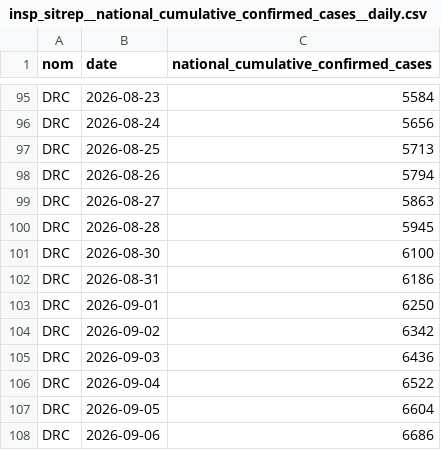
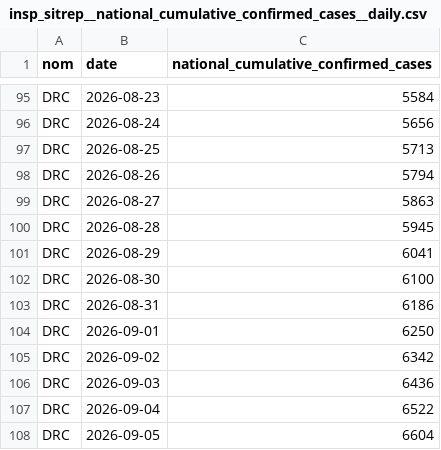
Before and after one commit to INRB-UMIE/BDBV2026-Data, a CSV file: data/insp_sitrep/processed/insp_sitrep__national_cumulative_confirmed_cases__daily.csv, drawn as a sheet; only a part is shown, gaps mark what is left out; the shorter side is filled out with more unchanged rows; the diff names each change by its address in the sheet, - before the commit and + after, or states it on an @@ line.

Commit message:
Add SitRep 107 and update national cumulative tables

```diff
--- a/data/insp_sitrep/processed/insp_sitrep__national_cumulative_confirmed_cases__daily.csv
+++ b/data/insp_sitrep/processed/insp_sitrep__national_cumulative_confirmed_cases__daily.csv
+row 101: DRC | 2026-08-29 | 6041
```
Also changed, not shown: data/insp_sitrep/processed/insp_sitrep__national_cumulative_confirmed_deaths__daily.csv, data/insp_sitrep/processed/insp_sitrep__national_cumulative_recovered_cases__daily.csv, 2 other files.
